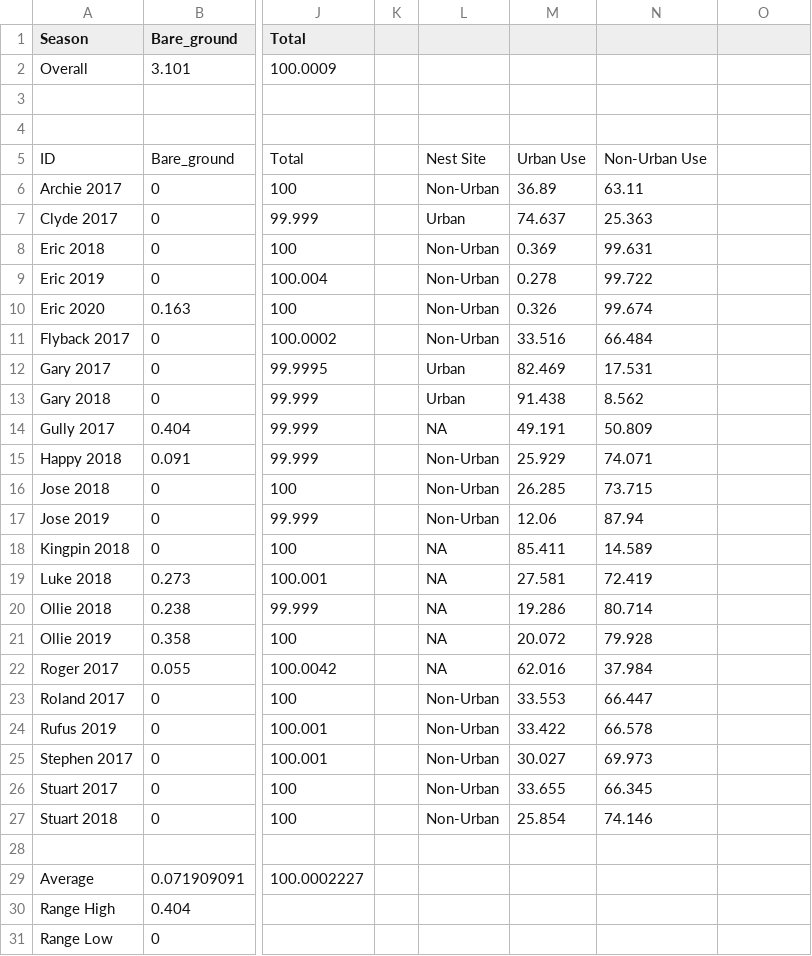
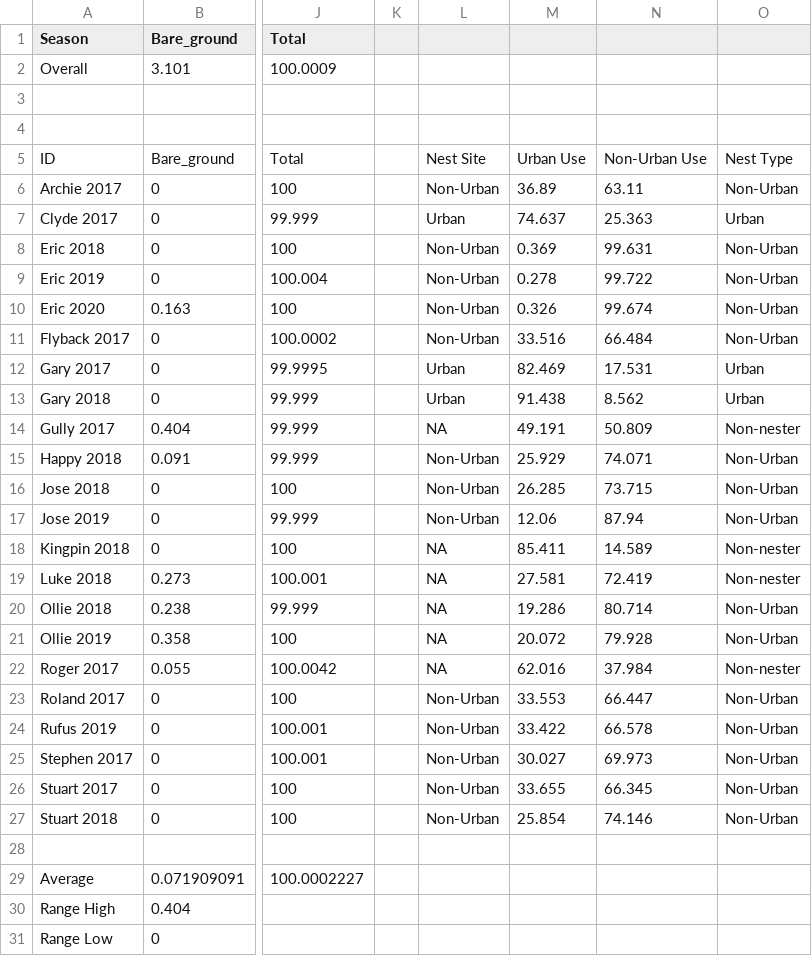
Before and after one commit to FloJoMaBla/MScR-Thesis, a CSV file: Proportional Habitat Use.csv, drawn as a sheet; only a part is shown, gaps mark what is left out; the diff names each change by its address in the sheet, - before the commit and + after, or states it on an @@ line.

Commit message:
Update Proportional Habitat Use.csv

```diff
--- a/Proportional Habitat Use.csv
+++ b/Proportional Habitat Use.csv
-O5: (empty)
+O5: Nest Type
-O6: (empty)
+O6: Non-Urban
-O7: (empty)
+O7: Urban
-O8:O11: (empty)
+O8:O11: Non-Urban
-O12:O13: (empty)
+O12:O13: Urban
-O14: (empty)
+O14: Non-nester
-O15:O17: (empty)
+O15:O17: Non-Urban
-O18:O19: (empty)
+O18:O19: Non-nester
-O20:O21: (empty)
+O20:O21: Non-Urban
-O22: (empty)
+O22: Non-nester
-O23:O27: (empty)
+O23:O27: Non-Urban
```
